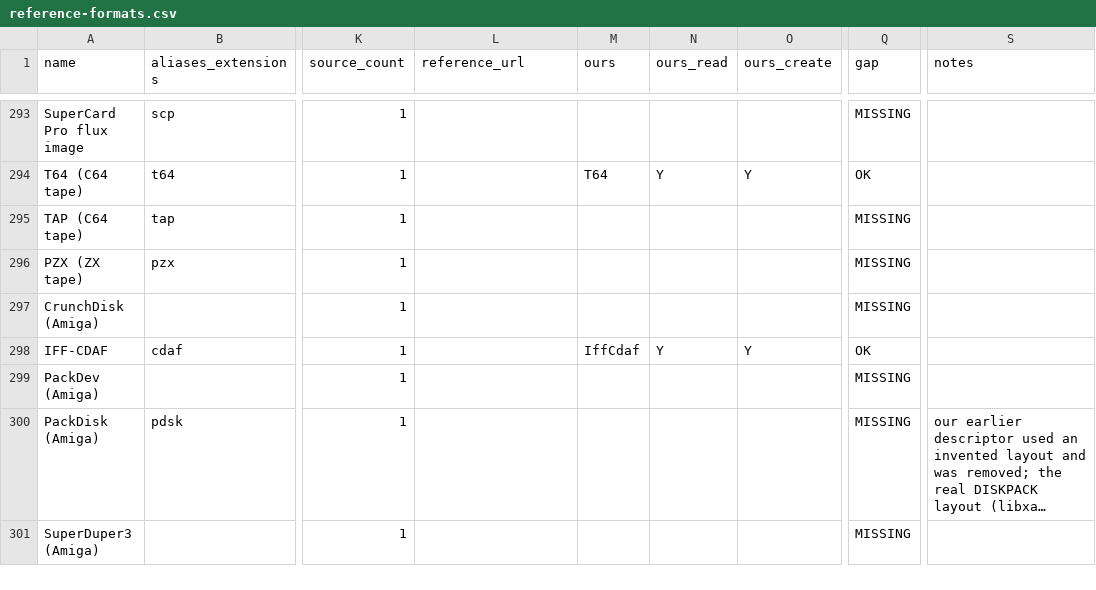
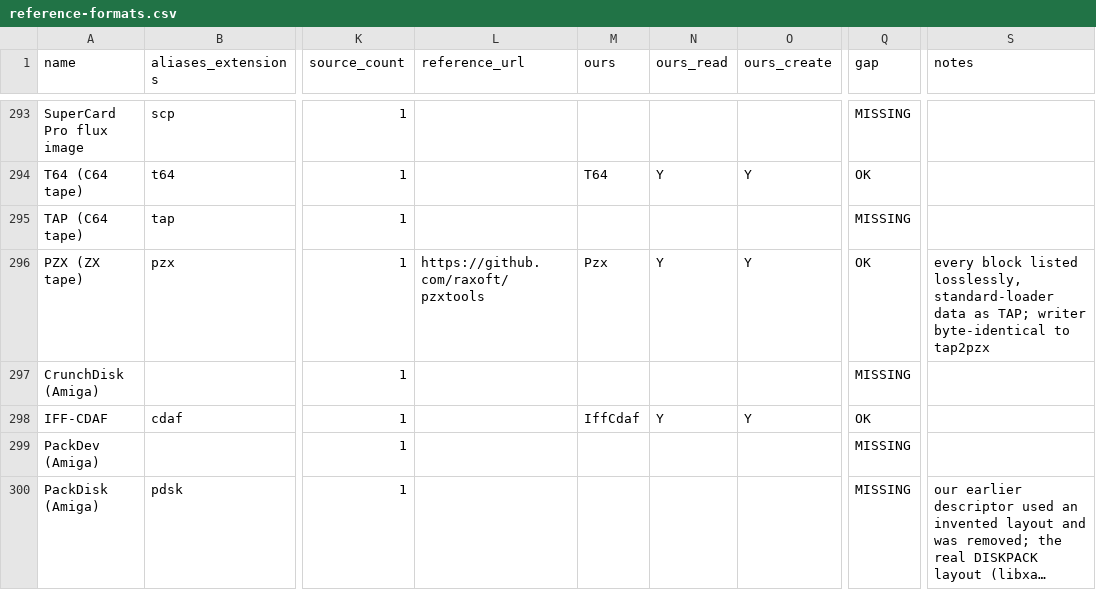
Before and after one commit to Hawkynt/CompressionWorkbench, a CSV file: docs/catalogue/reference-formats.csv, drawn as a sheet; only a part is shown, gaps mark what is left out; the shorter side is filled out with more unchanged rows; long unchanged cells end in …; the diff names each change by its address in the sheet, - before the commit and + after, or states it on an @@ line.

Commit message:
+ PZX (ZX Spectrum tape) images
PZX was missing. The new descriptor reads PZX 1.0 (header with title
and info strings, PULS, DATA, PAUS, BRWS, STOP and unknown blocks, all
listed losslessly as blocks/NNN_TAG.bin) and renders every data block
that uses the standard ROM loader encoding as a ready-to-use tape.tap.
Create turns a ZX TAP file (or single raw data blocks) into PZX exactly
as tap2pzx does: pilot, two sync pulses, standard bit sequences, 945-cycle
tail.

Oracle: pzxtools (Patrik Rak, MIT, built from 7bc8ff69 in CI). tap2pzx
writes byte-identical PZX for the TAP files we encode; pzx2txt lists our
tapes with exactly the data bodies we wrote; our reader returns the
original TAP from tap2pzx's output. The bytes tap2pzx wrote for a sample
TAP are pinned for the core tier. New CI gate.

Sourcing: rung 1. Format from the published PZX 1.0 specification; the
writer reproduces pzxtools' encoding (MIT, notice beside the code).

```diff
--- a/docs/catalogue/reference-formats.csv
+++ b/docs/catalogue/reference-formats.csv
-L296 (reference_url): (empty)
+L296 (reference_url): https://github.com/raxoft/pzxtools
-M296 (ours): (empty)
+M296 (ours): Pzx
-N296 (ours_read): (empty)
+N296 (ours_read): Y
-O296 (ours_create): (empty)
+O296 (ours_create): Y
-Q296 (gap): MISSING
+Q296 (gap): OK
-S296 (notes): (empty)
+S296 (notes): every block listed losslessly, standard-loader data as TAP; writer byte-identical to tap2pzx
```
Also changed, not shown: docs/catalogue/our-registry.csv, 6 other files.
